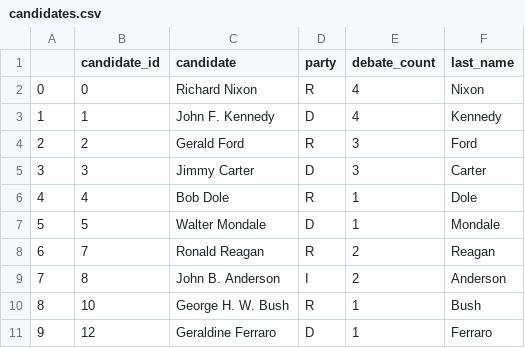
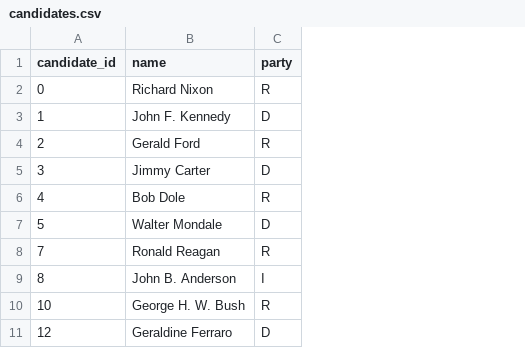
Before and after one commit to gdagger/US-Presidential-Debate-Dialogue-Analysis, a CSV file: Tables/candidates.csv, drawn as a sheet; only a part is shown; removed rows and columns are numbered as before the commit, all else as after; the diff names each change by its address in the sheet, - before the commit and + after, or states it on an @@ line.

```diff
--- a/Tables/candidates.csv
+++ b/Tables/candidates.csv
-column A, rows 2-11: 0 | 1 | 2 | 3 | 4 | 5 | 6 | 7 | 8 | 9
-column E (debate_count), rows 2-11: 4 | 4 | 3 | 3 | 1 | 1 | 2 | 2 | 1 | 1
-column F (last_name), rows 2-11: Nixon | Kennedy | Ford | Carter | Dole | Mondale | Reagan | Anderson | Bush | Ferraro
-B1: candidate
+B1: name
```
Also changed, not shown: Tables/debates.csv, Tables/performances.csv, 1 other file.
